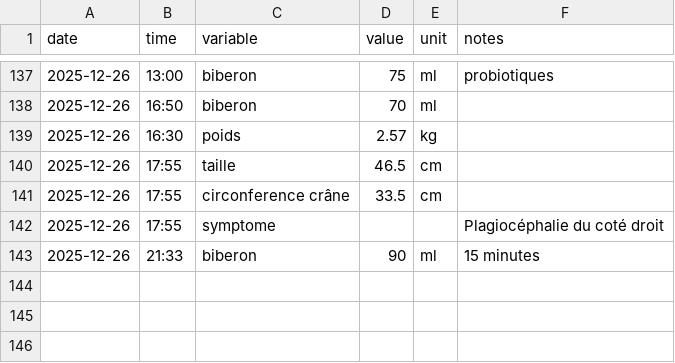
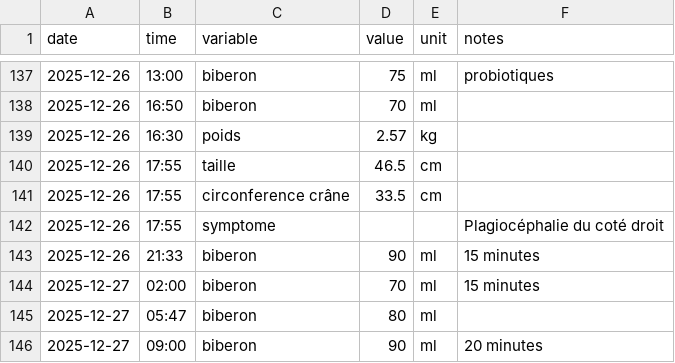
Before and after one commit to Felixmil/edouard, a CSV file: data-raw/edouard_data.csv, drawn as a sheet; only a part is shown, gaps mark what is left out.

```diff
--- a/data-raw/edouard_data.csv
+++ b/data-raw/edouard_data.csv
@@ -143 +143,4 @@ date,time,variable,value,unit,notes
 2025-12-26,21:33,biberon,90,ml,15 minutes
+2025-12-27,02:00,biberon,70,ml,15 minutes
+2025-12-27,05:47,biberon,80,ml,
+2025-12-27,09:00,biberon,90,ml,20 minutes
```
Also changed, not shown: 1 other file.
